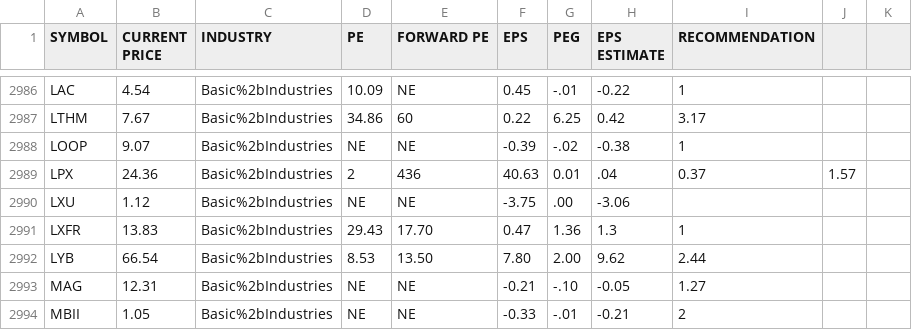
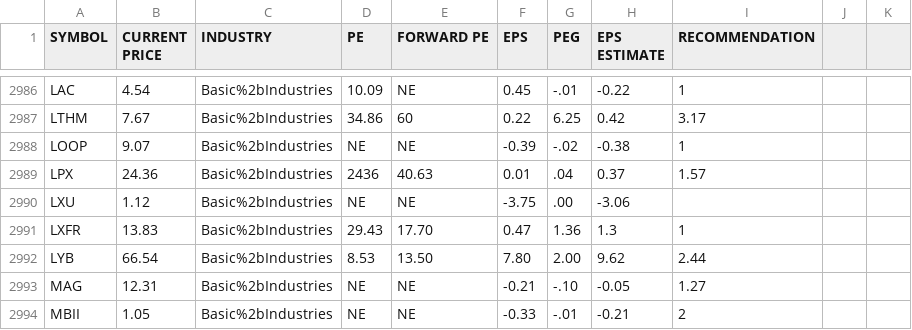
Before and after one commit to a-zuckut/EarningsScreen, a CSV file: src/market/stock/csv/data/stockDataWithoutNoSector.csv, drawn as a sheet; only a part is shown, gaps mark what is left out.

Commit message:
Update stockDataWithoutNoSector.csv

```diff
--- a/src/market/stock/csv/data/stockDataWithoutNoSector.csv
+++ b/src/market/stock/csv/data/stockDataWithoutNoSector.csv
@@ -2988,3 +2988,3 @@ LTHM,7.67,Basic%2bIndustries,34.86,60,0.22,6.25,0.42,3.17
 LOOP,9.07,Basic%2bIndustries,NE,NE,-0.39,-.02,-0.38,1
-LPX,24.36,Basic%2bIndustries,2,436,40.63,0.01,.04,0.37,1.57
+LPX,24.36,Basic%2bIndustries,2436,40.63,0.01,.04,0.37,1.57
 LXU,1.12,Basic%2bIndustries,NE,NE,-3.75,.00,-3.06,
```
